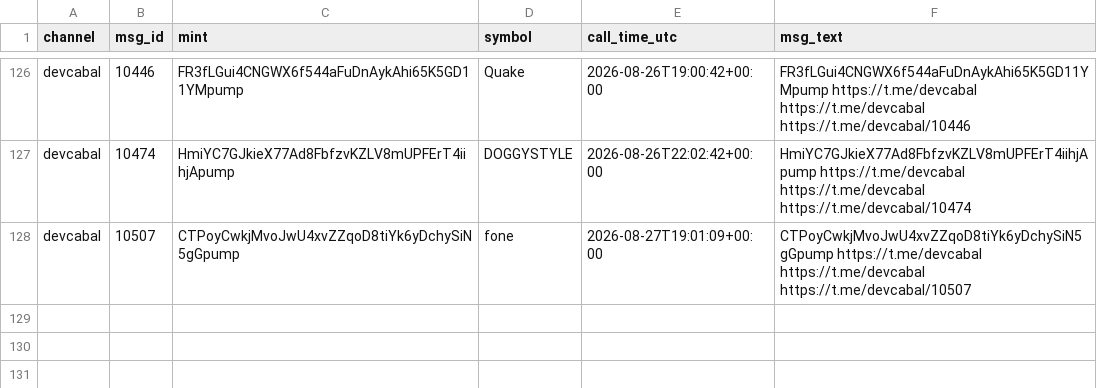
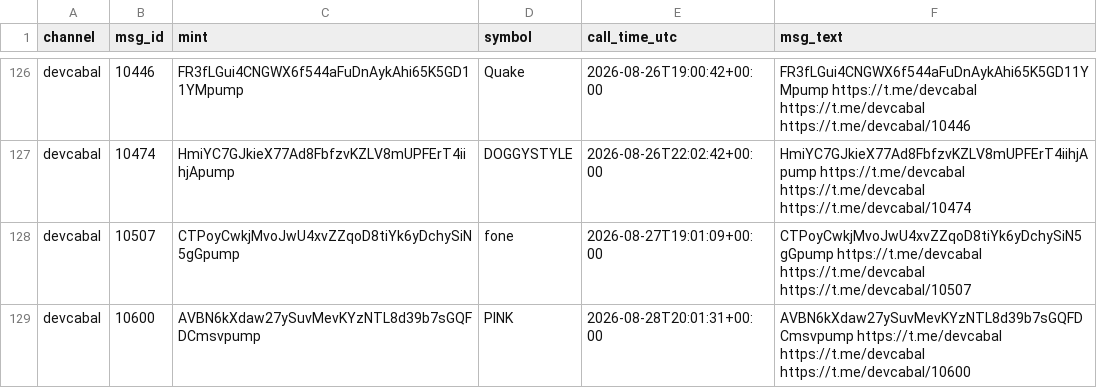
Before and after one commit to nikolan17/pumpfun-call-analyzer, a CSV file: calls_detected.csv, drawn as a sheet; only a part is shown, gaps mark what is left out.

```diff
--- a/calls_detected.csv
+++ b/calls_detected.csv
@@ -128 +128,2 @@ devcabal,10474,HmiYC7GJkieX77Ad8FbfzvKZLV8mUPFErT4iihjApump,DOGGYSTYLE,2026-08-2
 devcabal,10507,CTPoyCwkjMvoJwU4xvZZqoD8tiYk6yDchySiN5gGpump,fone,2026-08-27T19:01:09+00:00,CTPoyCwkjMvoJwU4xvZZqoD8tiYk6yDchySiN5gGpump https://t.me/devcabal https://t.me/devcabal https://t.me/devcabal/10507
+devcabal,10600,AVBN6kXdaw27ySuvMevKYzNTL8d39b7sGQFDCmsvpump,PINK,2026-08-28T20:01:31+00:00,AVBN6kXdaw27ySuvMevKYzNTL8d39b7sGQFDCmsvpump https://t.me/devcabal https://t.me/devcabal https://t.me/devcabal/10600
```
Also changed, not shown: calls_analysis.csv, 1 other file.
